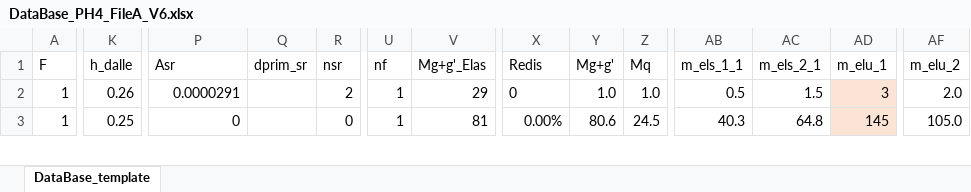
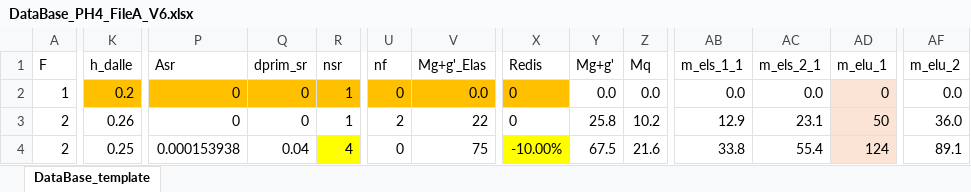
Before and after one commit to phil-vivant/Citallios, an Excel workbook: Calculs/PH4/DataBase_PH4_FileA_V6.xlsx, sheet DataBase_template, drawn as a sheet; only a part is shown, gaps mark what is left out; values as stored, in another font and other column widths than the file's, no borders; conditional formats not drawn; addresses are those after the commit; rows hold the shown columns only; the diff covers the shown part only; the diff names each change by its address in the sheet, - before the commit and + after, or states it on an @@ line.

```diff
--- a/Calculs/PH4/DataBase_PH4_FileA_V6.xlsx (sheet DataBase_template)
+++ b/Calculs/PH4/DataBase_PH4_FileA_V6.xlsx (sheet DataBase_template)
-K2:X2 fill: none
+K2:X2 fill: #FFC000
-K2 (h_dalle): 0.26
+K2 (h_dalle): 0.2
-P2 (Asr): 0.0000291
+P2 (Asr): 0
-Q2 (dprim_sr): (empty)
+Q2 (dprim_sr): 0
-R2 (nsr): 2
+R2 (nsr): 1
-U2 (nf): 1
+U2 (nf): 0
-V2 (Mg+g'_Elas): 29
+V2 (Mg+g'_Elas): 0.0
-Y2 (Mg+g'): 1.0
+Y2 (Mg+g'): 0.0
-Z2 (Mq): 1.0
+Z2 (Mq): 0.0
-AB2 (m_els_1_1): 0.5
+AB2 (m_els_1_1): 0.0
-AC2 (m_els_2_1): 1.5
+AC2 (m_els_2_1): 0.0
-AD2 (m_elu_1): 3
+AD2 (m_elu_1): 0
-AF2 (m_elu_2): 2.0
+AF2 (m_elu_2): 0.0
+row 3: 2 | 0.26 | 0 | 0 | 1 | 2 | 22 | 0 | 25.8 | 10.2 | 12.9 | 23.1 | 50 | 36.0
-A4 (F): 1
+A4 (F): 2
-P4 (Asr): 0
+P4 (Asr): 0.000153938
-Q4 (dprim_sr): (empty)
+Q4 (dprim_sr): 0.04
-R4 (nsr): 0
+R4 (nsr): 4
-R4 fill: none
+R4 fill: #FFFF00
-U4 (nf): 1
+U4 (nf): 0
-V4 (Mg+g'_Elas): 81
+V4 (Mg+g'_Elas): 75
-X4 (Redis): 0.00%
+X4 (Redis): -10.00%
-X4 fill: none
+X4 fill: #FFFF00
-Y4 (Mg+g'): 80.6
+Y4 (Mg+g'): 67.5
-Z4 (Mq): 24.5
+Z4 (Mq): 21.6
-AB4 (m_els_1_1): 40.3
+AB4 (m_els_1_1): 33.8
-AC4 (m_els_2_1): 64.8
+AC4 (m_els_2_1): 55.4
-AD4 (m_elu_1): 145
+AD4 (m_elu_1): 124
-AF4 (m_elu_2): 105.0
+AF4 (m_elu_2): 89.1
```
Also changed, not shown: 61 added rows, 34 edited cells and cell formats elsewhere in this sheet, formulas that keep their value, Calculs/PH2/DataBase_PH2_FileA_V6.xlsx, Calculs/PH4/DataBase_PH4_FileA_MidStrip_V6_results.xlsx, 7 other files.
